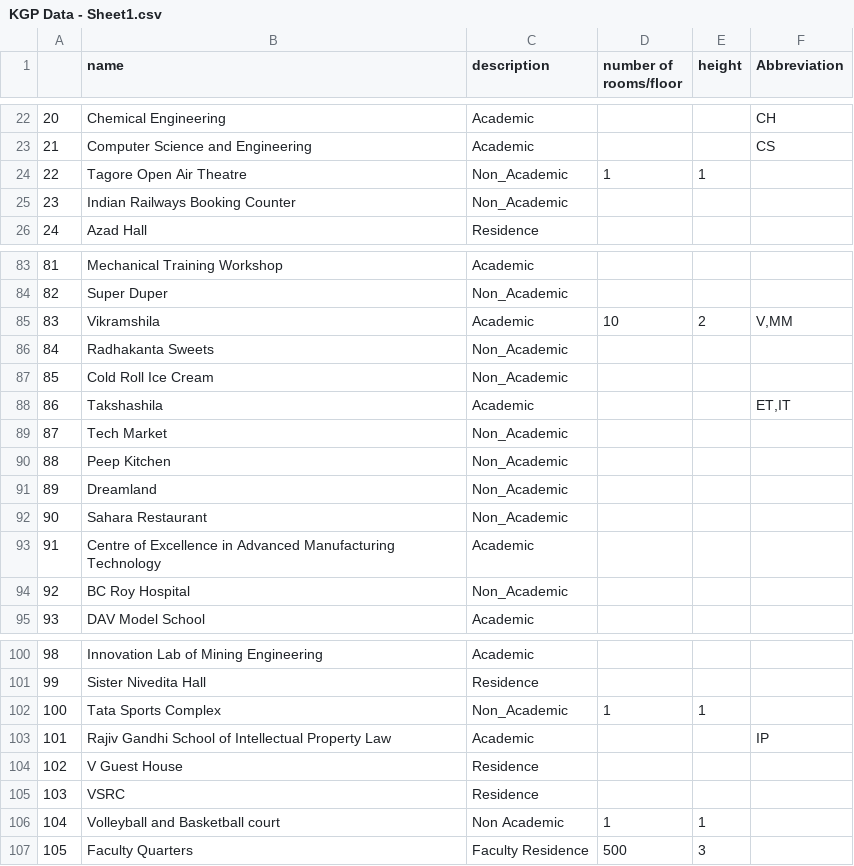
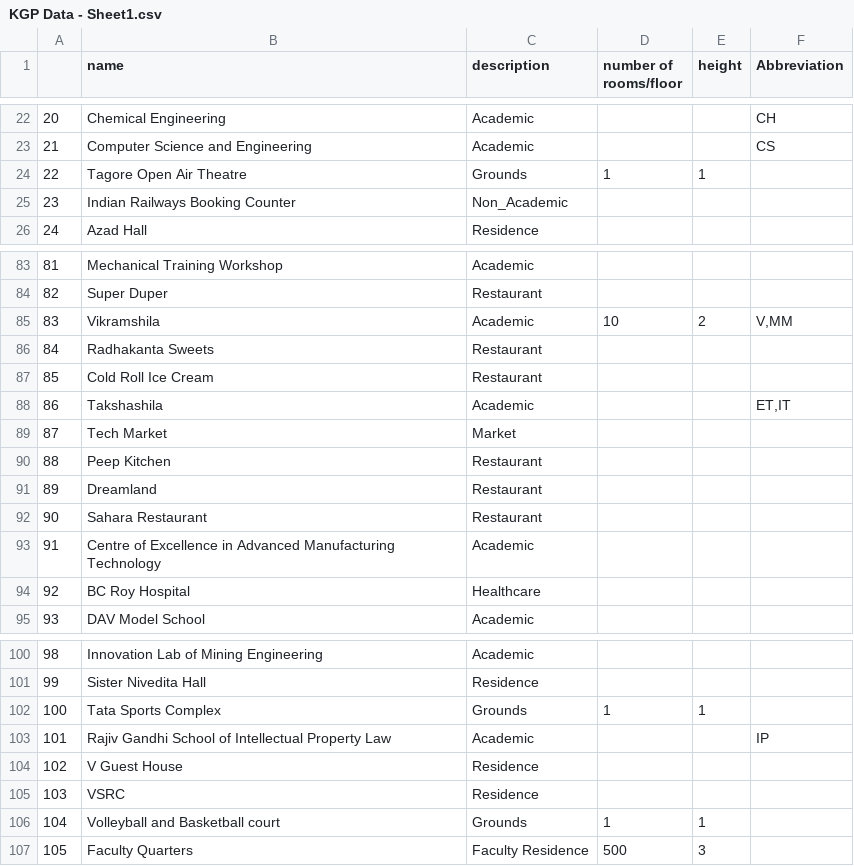
Before and after one commit to CEOAI-ABM/Full_intergration_rakshak, a CSV file: data/Campus_data/KGP Data - Sheet1.csv, drawn as a sheet; only a part is shown, gaps mark what is left out; the diff covers the shown part only.

```diff
--- a/data/Campus_data/KGP Data - Sheet1.csv
+++ b/data/Campus_data/KGP Data - Sheet1.csv
@@ -23,3 +23,3 @@
 21,Computer Science and Engineering,Academic,,,CS
-22,Tagore Open Air Theatre,Non_Academic,1,1,
+22,Tagore Open Air Theatre,Grounds,1,1,
 23,Indian Railways Booking Counter,Non_Academic,,,
@@ -83,13 +83,13 @@
 81,Mechanical Training Workshop,Academic,,,
-82,Super Duper,Non_Academic,,,
+82,Super Duper,Restaurant,,,
 83,Vikramshila,Academic,10,2,"V,MM"
-84,Radhakanta Sweets,Non_Academic,,,
-85,Cold Roll Ice Cream,Non_Academic,,,
+84,Radhakanta Sweets,Restaurant,,,
+85,Cold Roll Ice Cream,Restaurant,,,
 86,Takshashila,Academic,,,"ET,IT"
-87,Tech Market,Non_Academic,,,
-88,Peep Kitchen,Non_Academic,,,
-89,Dreamland,Non_Academic,,,
-90,Sahara Restaurant,Non_Academic,,,
+87,Tech Market,Market,,,
+88,Peep Kitchen,Restaurant,,,
+89,Dreamland,Restaurant,,,
+90,Sahara Restaurant,Restaurant,,,
 91,Centre of Excellence in Advanced Manufacturing Technology,Academic,,,
-92,BC Roy Hospital,Non_Academic,,,
+92,BC Roy Hospital,Healthcare,,,
 93,DAV Model School,Academic,,,
@@ -101,3 +101,3 @@
 99,Sister Nivedita Hall,Residence,,,
-100,Tata Sports Complex,Non_Academic,1,1,
+100,Tata Sports Complex,Grounds,1,1,
 101,Rajiv Gandhi School of Intellectual Property Law,Academic,,,IP
@@ -105,3 +105,3 @@
 103,VSRC,Residence,,,
-104,Volleyball and Basketball court,Non Academic,1,1,
+104,Volleyball and Basketball court,Grounds,1,1,
 105,Faculty Quarters,Faculty Residence,500,3,
```
Also changed, not shown: 20 edited cells elsewhere in this file, 7 other files.
